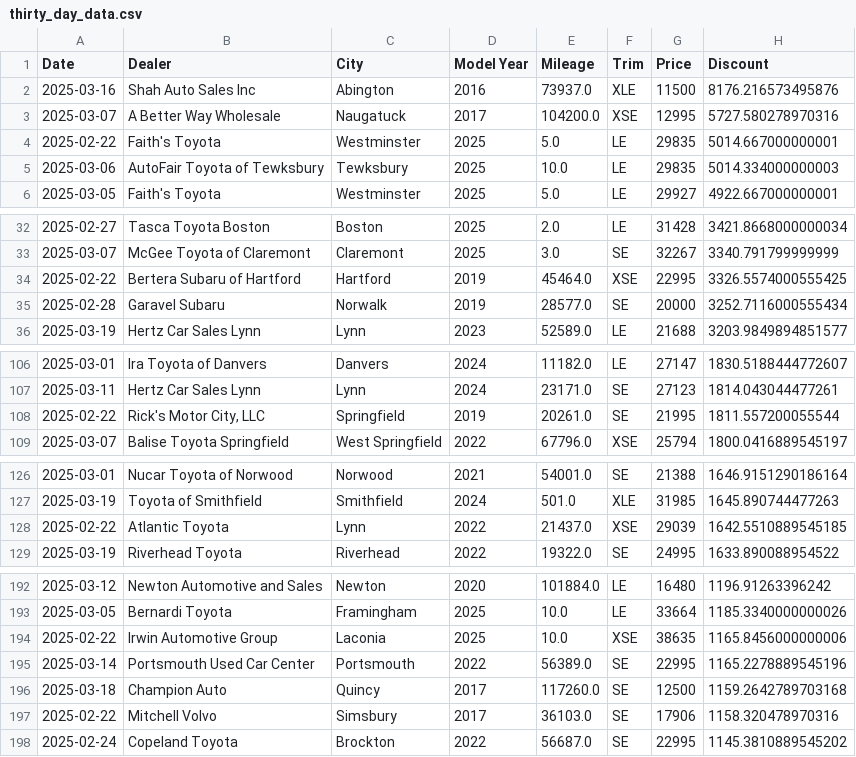
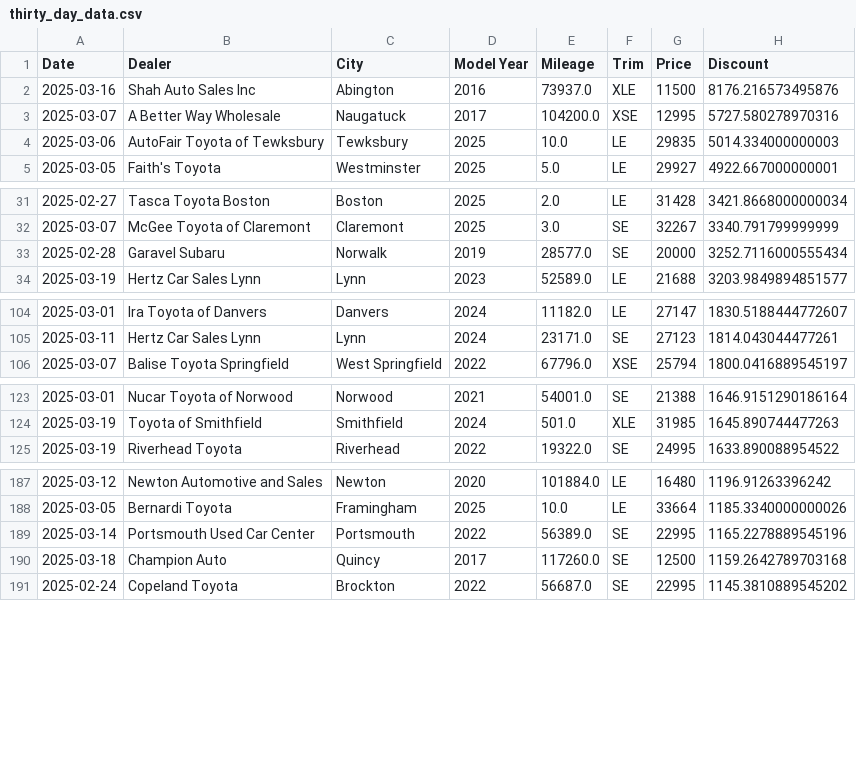
Before and after one commit to MMel099/UsedCarPricer, a CSV file: data/thirty_day_data.csv, drawn as a sheet; only a part is shown, gaps mark what is left out; the diff covers the shown part only.

Commit message:
Automatic daily car data

```diff
--- a/data/thirty_day_data.csv
+++ b/data/thirty_day_data.csv
@@ -3,3 +3,2 @@ Date,Dealer,City,Model Year,Mileage,Trim,Price,Discount
 2025-03-07,A Better Way Wholesale,Naugatuck,2017,104200.0,XSE,12995,5727.580278970316
-2025-02-22,Faith's Toyota,Westminster,2025,5.0,LE,29835,5014.667000000001
 2025-03-06,AutoFair Toyota of Tewksbury,Tewksbury,2025,10.0,LE,29835,5014.334000000003
@@ -33,3 +32,2 @@ Date,Dealer,City,Model Year,Mileage,Trim,Price,Discount
 2025-03-07,McGee Toyota of Claremont,Claremont,2025,3.0,SE,32267,3340.791799999999
-2025-02-22,Bertera Subaru of Hartford,Hartford,2019,45464.0,XSE,22995,3326.5574000555425
 2025-02-28,Garavel Subaru,Norwalk,2019,28577.0,SE,20000,3252.7116000555434
@@ -107,3 +105,2 @@ Date,Dealer,City,Model Year,Mileage,Trim,Price,Discount
 2025-03-11,Hertz Car Sales Lynn,Lynn,2024,23171.0,SE,27123,1814.043044477261
-2025-02-22,"Rick's Motor City, LLC",Springfield,2019,20261.0,SE,21995,1811.557200055544
 2025-03-07,Balise Toyota Springfield,West Springfield,2022,67796.0,XSE,25794,1800.0416889545197
@@ -127,3 +124,2 @@ Date,Dealer,City,Model Year,Mileage,Trim,Price,Discount
 2025-03-19,Toyota of Smithfield,Smithfield,2024,501.0,XLE,31985,1645.890744477263
-2025-02-22,Atlantic Toyota,Lynn,2022,21437.0,XSE,29039,1642.5510889545185
 2025-03-19,Riverhead Toyota,Riverhead,2022,19322.0,SE,24995,1633.890088954522
@@ -193,6 +188,4 @@ Date,Dealer,City,Model Year,Mileage,Trim,Price,Discount
 2025-03-05,Bernardi Toyota,Framingham,2025,10.0,LE,33664,1185.3340000000026
-2025-02-22,Irwin Automotive Group,Laconia,2025,10.0,XSE,38635,1165.8456000000006
 2025-03-14,Portsmouth Used Car Center,Portsmouth,2022,56389.0,SE,22995,1165.2278889545196
 2025-03-18,Champion Auto,Quincy,2017,117260.0,SE,12500,1159.2642789703168
-2025-02-22,Mitchell Volvo,Simsbury,2017,36103.0,SE,17906,1158.320478970316
 2025-02-24,Copeland Toyota,Brockton,2022,56687.0,SE,22995,1145.3810889545202
```
Also changed, not shown: 6 removed rows and 1 moved row elsewhere in this file, data/daily_stats.csv, data/seven_day_data.csv.
